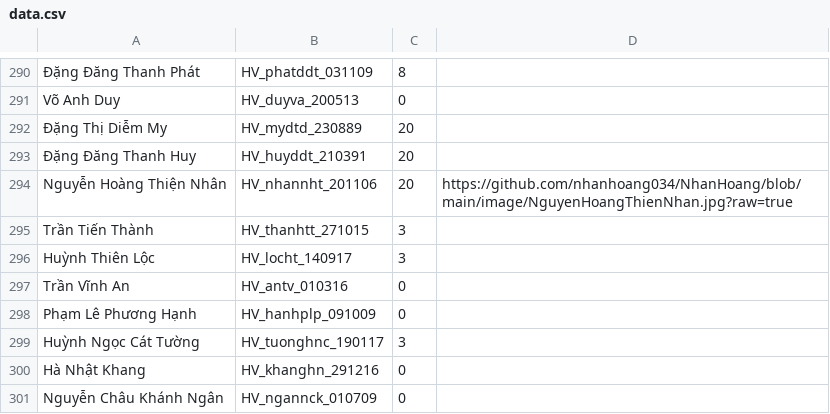
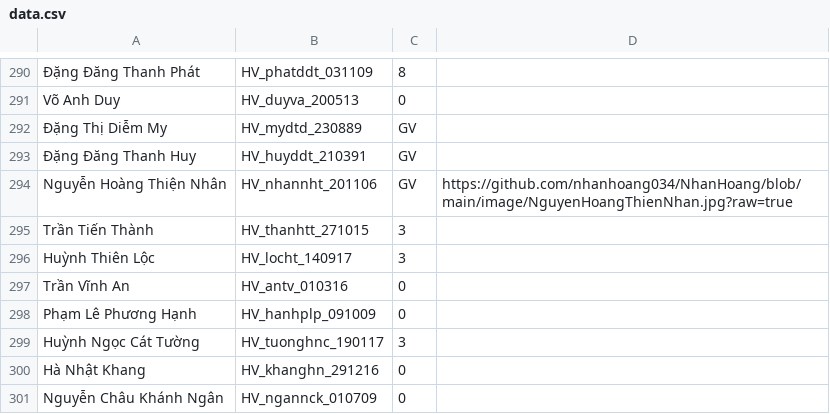
Before and after one commit to nhanhoang034/NhanHoang, a CSV file: data.csv, drawn as a sheet; only a part is shown, gaps mark what is left out; the diff names each change by its address in the sheet, - before the commit and + after, or states it on an @@ line.

Commit message:
Add files via upload

```diff
--- a/data.csv
+++ b/data.csv
-C292:C294: 20
+C292:C294: GV
```
